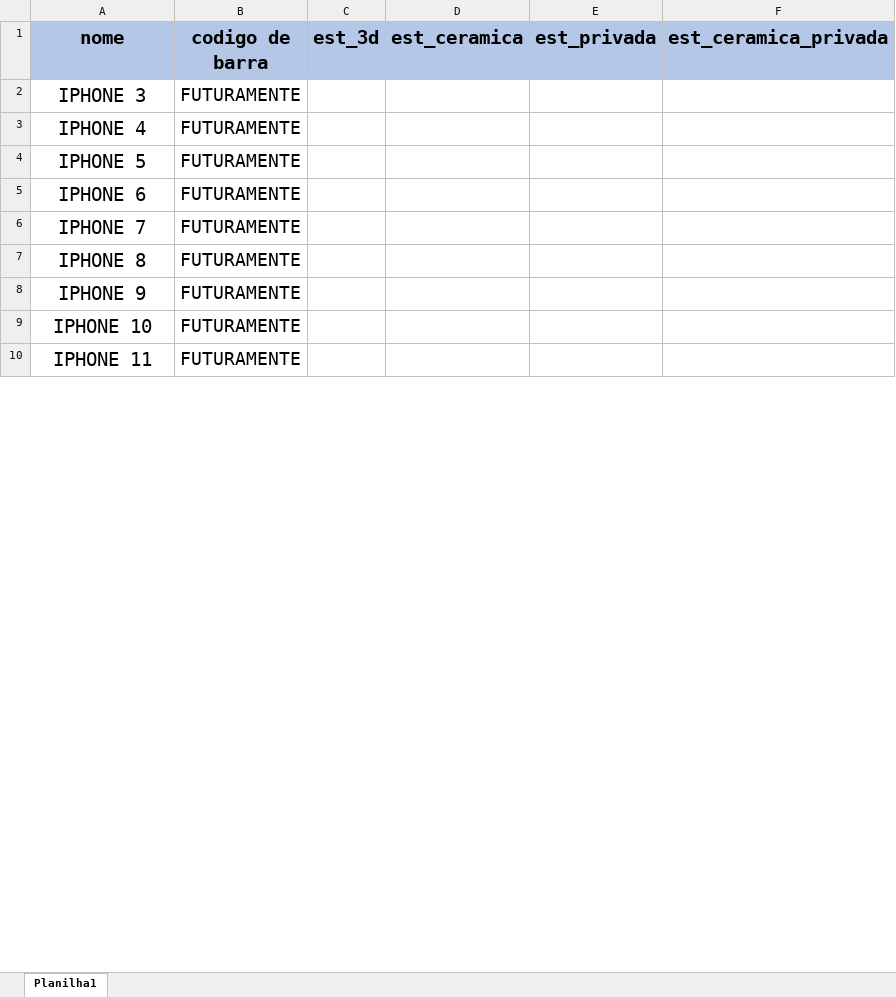
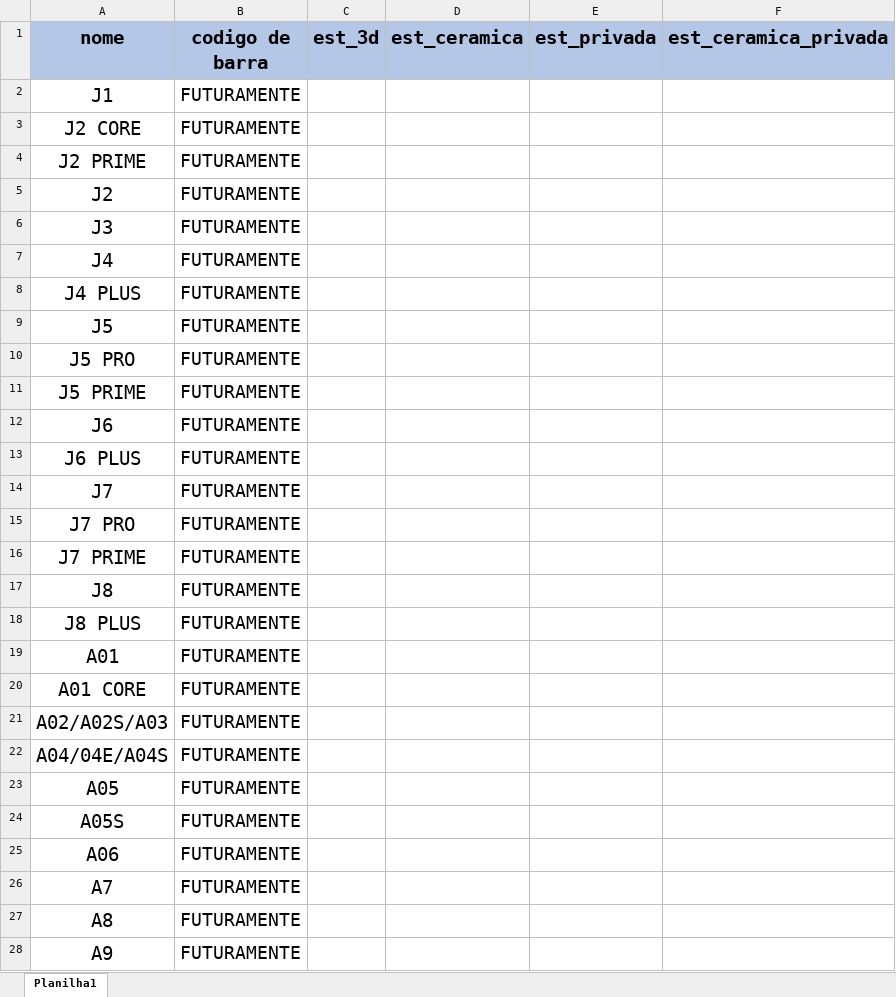
Before and after one commit to EnzoReis198/BOT_CADASTRAR, an Excel workbook: src/PRODUTOS.xlsx, sheet Planilha1, drawn as a sheet; only a part is shown; values as stored, in another font and other column widths than the file's, no borders; addresses are those after the commit; the diff covers the shown part only; the diff names each change by its address in the sheet, - before the commit and + after, or states it on an @@ line.

Commit message:
alteracao em produtos

```diff
--- a/src/PRODUTOS.xlsx (sheet Planilha1)
+++ b/src/PRODUTOS.xlsx (sheet Planilha1)
+row 2: J1 | FUTURAMENTE
-A3 (nome): IPHONE 3
+A3 (nome): J2 CORE
-A4 (nome): IPHONE 4
+A4 (nome): J2 PRIME
+row 5: J2 | FUTURAMENTE
+row 6: J3 | FUTURAMENTE
+row 7: J4 | FUTURAMENTE
+row 8: J4 PLUS | FUTURAMENTE
+row 9: J5 | FUTURAMENTE
-A10 (nome): IPHONE 5
+A10 (nome): J5 PRO
-A11 (nome): IPHONE 6
+A11 (nome): J5 PRIME
+row 12: J6 | FUTURAMENTE
+row 13: J6 PLUS | FUTURAMENTE
+row 14: J7 | FUTURAMENTE
-A15 (nome): IPHONE 7
+A15 (nome): J7 PRO
-A16 (nome): IPHONE 8
+A16 (nome): J7 PRIME
+row 17: J8 | FUTURAMENTE
-A18 (nome): IPHONE 9
+A18 (nome): J8 PLUS
+row 19: A01 | FUTURAMENTE
-A20 (nome): IPHONE 10
+A20 (nome): A01 CORE
+row 21: A02/A02S/A03 | FUTURAMENTE
-A22 (nome): IPHONE 11
+A22 (nome): A04/04E/A04S
+row 23: A05 | FUTURAMENTE
+row 24: A05S | FUTURAMENTE
+row 25: A06 | FUTURAMENTE
+row 26: A7 | FUTURAMENTE
+row 27: A8 | FUTURAMENTE
+row 28: A9 | FUTURAMENTE
```
Also changed, not shown: 63 added rows, 6 removed rows and 21 edited cells elsewhere in this sheet.
